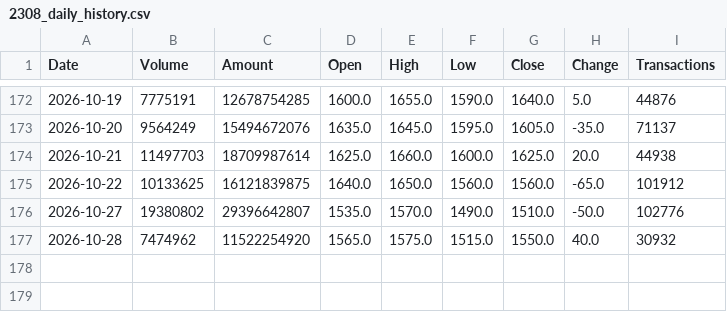
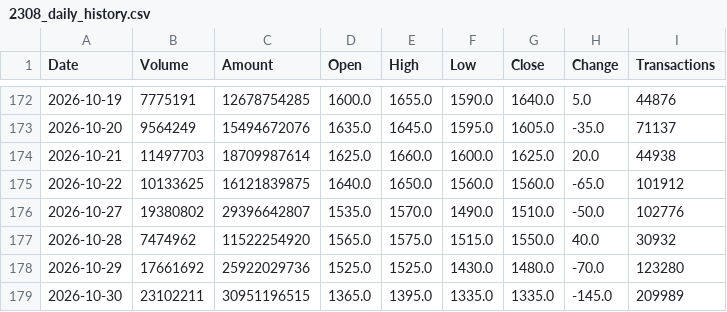
Before and after one commit to jimmychiu14/duckdb-research, a CSV file: data/2308_daily_history.csv, drawn as a sheet; only a part is shown, gaps mark what is left out.

```diff
--- a/data/2308_daily_history.csv
+++ b/data/2308_daily_history.csv
@@ -177 +177,3 @@ Date,Volume,Amount,Open,High,Low,Close,Change,Transactions
 2026-10-28,7474962,11522254920,1565.0,1575.0,1515.0,1550.0,40.0,30932
+2026-10-29,17661692,25922029736,1525.0,1525.0,1430.0,1480.0,-70.0,123280
+2026-10-30,23102211,30951196515,1365.0,1395.0,1335.0,1335.0,-145.0,209989
```
Also changed, not shown: data/0050_daily_history.csv, data/2317_daily_history.csv, 9 other files.
